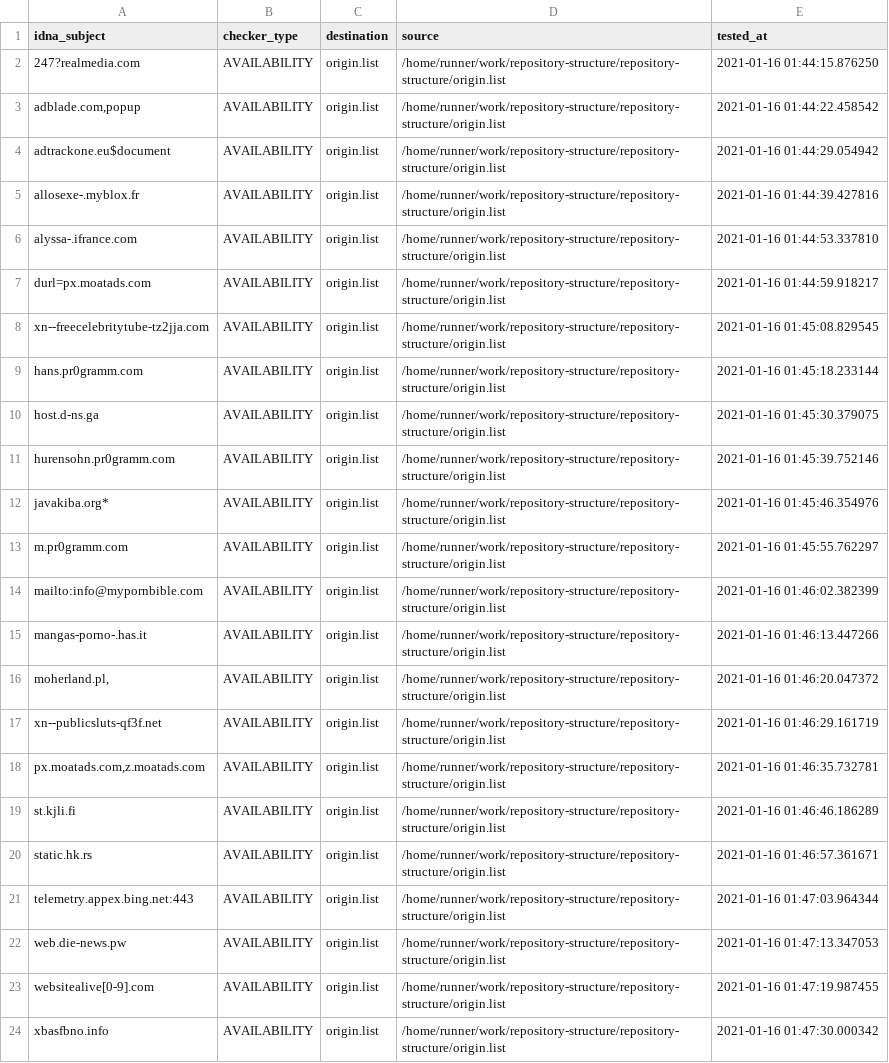
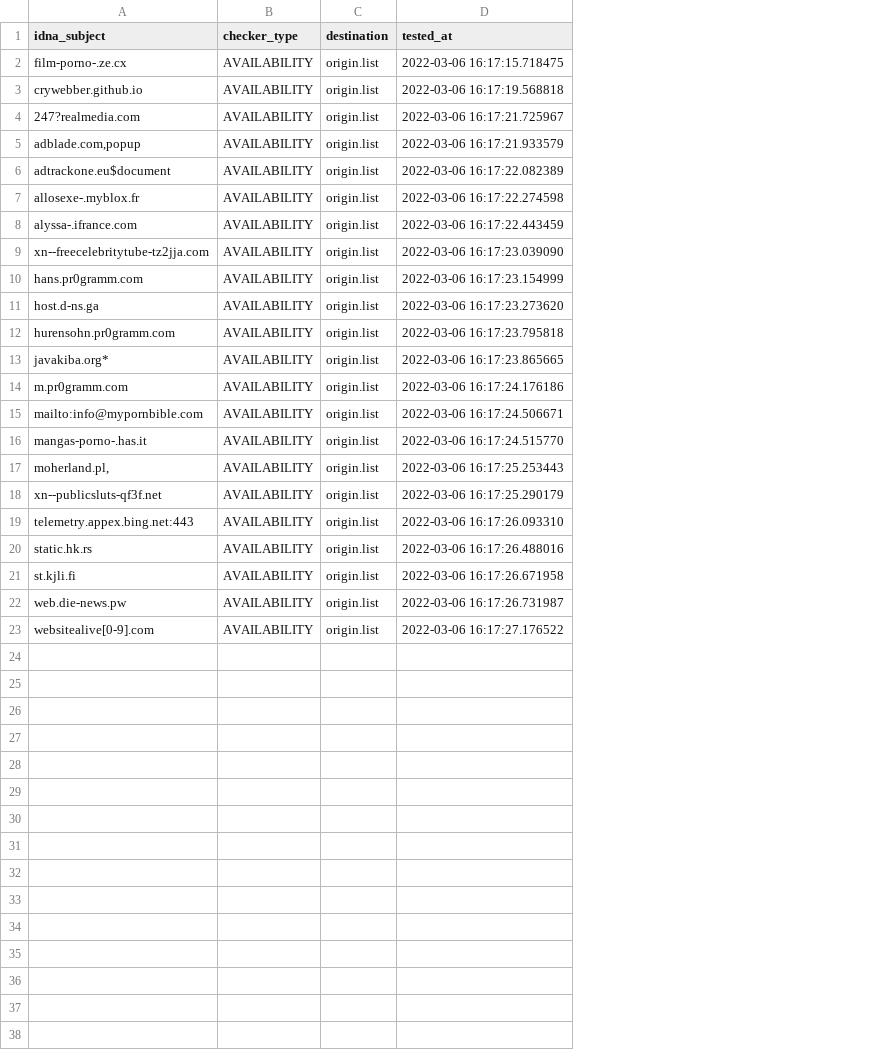
Before and after one commit to dead-hosts/repository-structure, a CSV file: .pyfunceble/inactive.csv, drawn as a sheet; removed rows and columns are numbered as before the commit, all else as after; the diff names each change by its address in the sheet, - before the commit and + after, or states it on an @@ line.

Commit message:
[Final/Result][Dead-Hosts::repository-structure] | cc @funilrys |  [GHA skip]
4rnVmh9CKe9hWtgLNHHtjO2F

```diff
--- a/.pyfunceble/inactive.csv
+++ b/.pyfunceble/inactive.csv
-column D (source), rows 2-6: all /home/runner/work/repository-structure/repository-structure/origin.list; rows 8-18: all /home/runner/work/repository-structure/repository-structure/origin.list; rows 20-23: all /home/runner/work/repository-structure/repository-structure/origin.list
+row 2: film-porno-.ze.cx | AVAILABILITY | origin.list | 2022-03-06 16:17:15.718475
+row 3: crywebber.github.io | AVAILABILITY | origin.list | 2022-03-06 16:17:19.568818
-D4 (tested_at): 2021-01-16 01:44:15.876250
+D4 (tested_at): 2022-03-06 16:17:21.725967
-D5 (tested_at): 2021-01-16 01:44:22.458542
+D5 (tested_at): 2022-03-06 16:17:21.933579
-D6 (tested_at): 2021-01-16 01:44:29.054942
+D6 (tested_at): 2022-03-06 16:17:22.082389
-D7 (tested_at): 2021-01-16 01:44:39.427816
+D7 (tested_at): 2022-03-06 16:17:22.274598
-D8 (tested_at): 2021-01-16 01:44:53.337810
+D8 (tested_at): 2022-03-06 16:17:22.443459
-row 7: durl=px.moatads.com | AVAILABILITY | origin.list | /home/runner/work/repository-structure/repository-structure/origin.list | 2021-01-16 01:44:59.918217
-D9 (tested_at): 2021-01-16 01:45:08.829545
+D9 (tested_at): 2022-03-06 16:17:23.039090
-D10 (tested_at): 2021-01-16 01:45:18.233144
+D10 (tested_at): 2022-03-06 16:17:23.154999
-D11 (tested_at): 2021-01-16 01:45:30.379075
+D11 (tested_at): 2022-03-06 16:17:23.273620
-D12 (tested_at): 2021-01-16 01:45:39.752146
+D12 (tested_at): 2022-03-06 16:17:23.795818
-D13 (tested_at): 2021-01-16 01:45:46.354976
+D13 (tested_at): 2022-03-06 16:17:23.865665
-D14 (tested_at): 2021-01-16 01:45:55.762297
+D14 (tested_at): 2022-03-06 16:17:24.176186
-D15 (tested_at): 2021-01-16 01:46:02.382399
+D15 (tested_at): 2022-03-06 16:17:24.506671
-D16 (tested_at): 2021-01-16 01:46:13.447266
+D16 (tested_at): 2022-03-06 16:17:24.515770
-D17 (tested_at): 2021-01-16 01:46:20.047372
+D17 (tested_at): 2022-03-06 16:17:25.253443
-D18 (tested_at): 2021-01-16 01:46:29.161719
+D18 (tested_at): 2022-03-06 16:17:25.290179
-A19 (idna_subject): px.moatads.com,z.moatads.com
+A19 (idna_subject): telemetry.appex.bing.net:443
-D19 (tested_at): 2021-01-16 01:46:35.732781
+D19 (tested_at): 2022-03-06 16:17:26.093310
-row 19: st.kjli.fi | AVAILABILITY | origin.list | /home/runner/work/repository-structure/repository-structure/origin.list | 2021-01-16 01:46:46.186289
-D20 (tested_at): 2021-01-16 01:46:57.361671
+D20 (tested_at): 2022-03-06 16:17:26.488016
-A21 (idna_subject): telemetry.appex.bing.net:443
+A21 (idna_subject): st.kjli.fi
-D21 (tested_at): 2021-01-16 01:47:03.964344
+D21 (tested_at): 2022-03-06 16:17:26.671958
-D22 (tested_at): 2021-01-16 01:47:13.347053
+D22 (tested_at): 2022-03-06 16:17:26.731987
-D23 (tested_at): 2021-01-16 01:47:19.987455
+D23 (tested_at): 2022-03-06 16:17:27.176522
-row 24: xbasfbno.info | AVAILABILITY | origin.list | /home/runner/work/repository-structure/repository-structure/origin.list | 2021-01-16 01:47:30.000342
```
Also changed, not shown: .pyfunceble/whois.csv, 24 other files.
